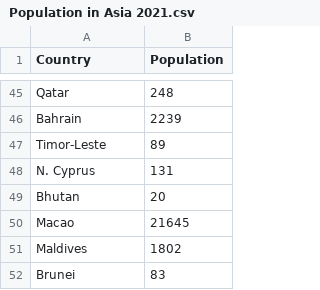
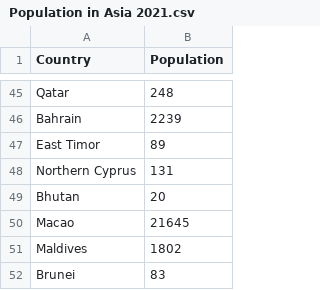
Before and after one commit to scha0124/FIT3179-repo, a CSV file: data/Population in Asia 2021.csv, drawn as a sheet; only a part is shown, gaps mark what is left out.

Commit message:
updated some country names to match with topojson file

```diff
--- a/data/Population in Asia 2021.csv
+++ b/data/Population in Asia 2021.csv
@@ -46,4 +46,4 @@ Qatar,248
 Bahrain,2239
-Timor-Leste,89
-N. Cyprus,131
+East Timor,89
+Northern Cyprus,131
 Bhutan,20
```
